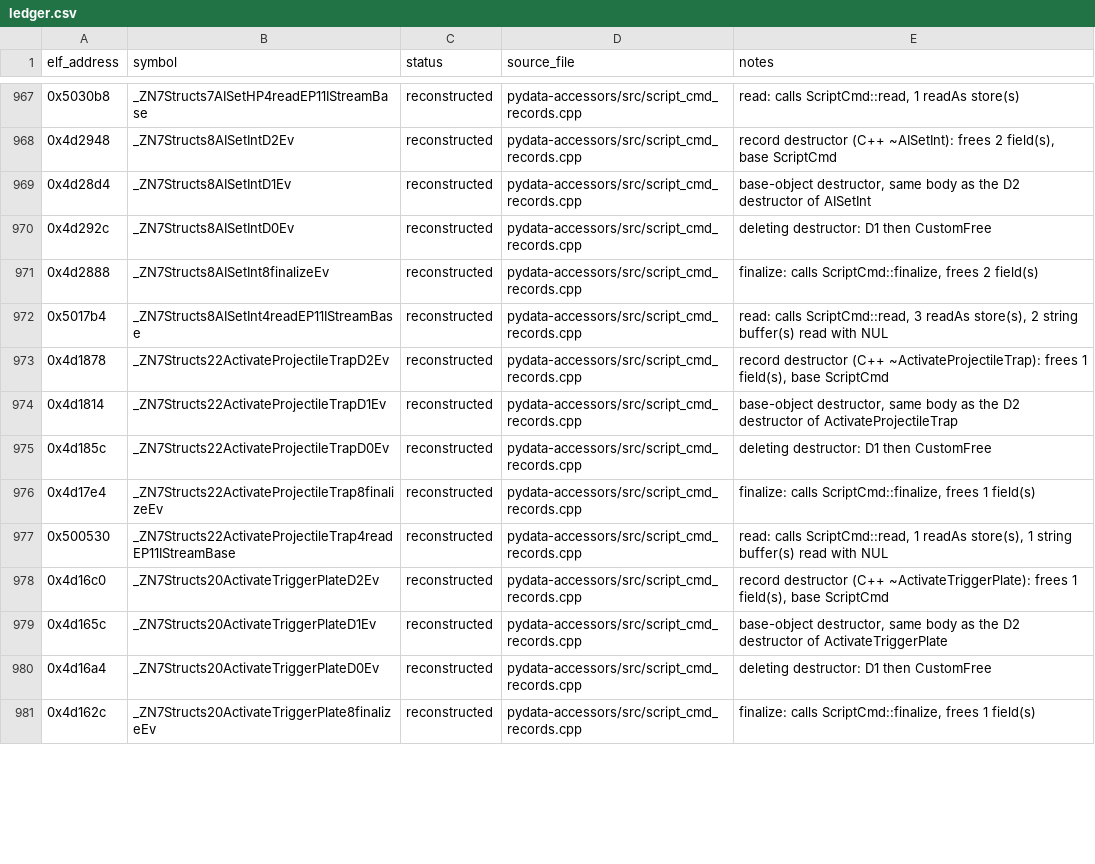
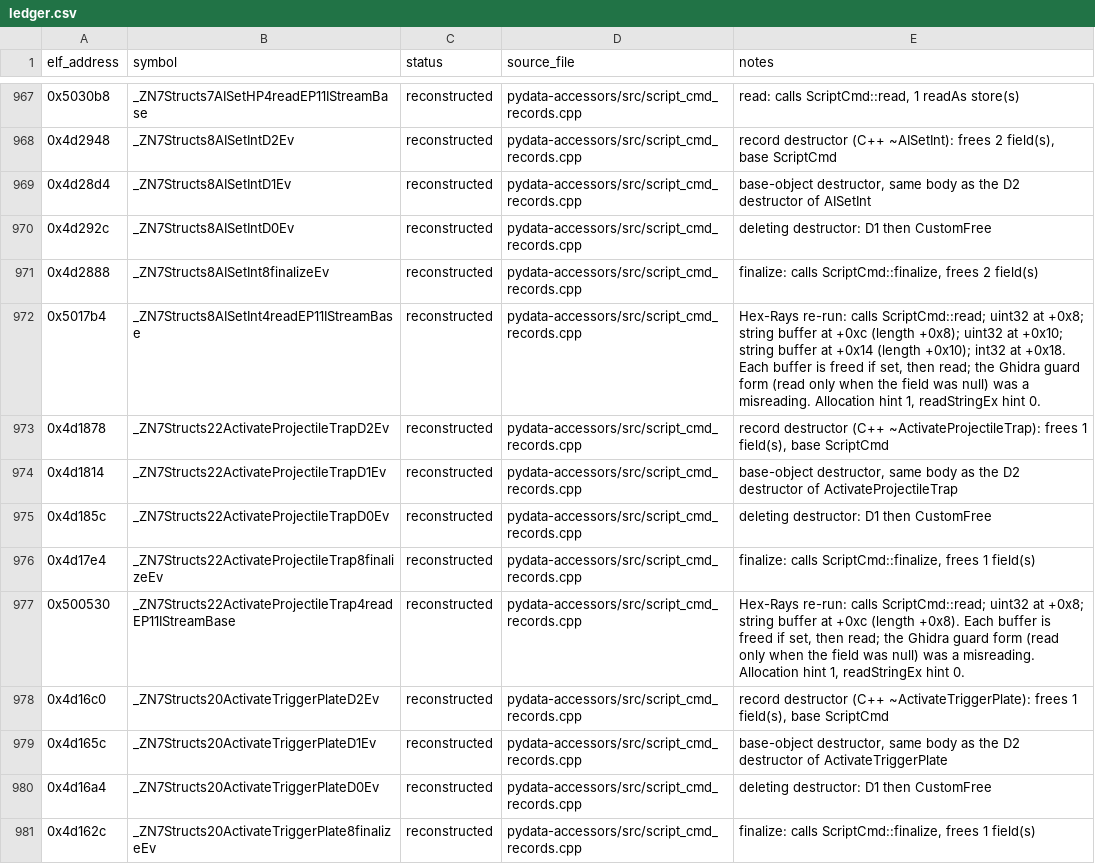
Before and after one commit to Noamcelermajer/DH_sc, a CSV file: port/decomp-reconstruction/pydata-accessors/ledger.csv, drawn as a sheet; only a part is shown, gaps mark what is left out; the diff covers the shown part only.

```diff
--- a/port/decomp-reconstruction/pydata-accessors/ledger.csv
+++ b/port/decomp-reconstruction/pydata-accessors/ledger.csv
@@ -971,3 +971,3 @@ elf_address,symbol,status,source_file,notes
 0x4d2888,_ZN7Structs8AISetInt8finalizeEv,reconstructed,pydata-accessors/src/script_cmd_records.cpp,"finalize: calls ScriptCmd::finalize, frees 2 field(s)"
-0x5017b4,_ZN7Structs8AISetInt4readEP11IStreamBase,reconstructed,pydata-accessors/src/script_cmd_records.cpp,"read: calls ScriptCmd::read, 3 readAs store(s), 2 string buffer(s) read with NUL"
+0x5017b4,_ZN7Structs8AISetInt4readEP11IStreamBase,reconstructed,pydata-accessors/src/script_cmd_records.cpp,"Hex-Rays re-run: calls ScriptCmd::read; uint32 at +0x8; string buffer at +0xc (length +0x8); uint32 at +0x10; string buffer at +0x14 (length +0x10); int32 at +0x18. Each buffer is freed if set, then read; the Ghidra guard form (read only when the field was null) was a misreading. Allocation hint 1, readStringEx hint 0."
 0x4d1878,_ZN7Structs22ActivateProjectileTrapD2Ev,reconstructed,pydata-accessors/src/script_cmd_records.cpp,"record destructor (C++ ~ActivateProjectileTrap): frees 1 field(s), base ScriptCmd"
@@ -976,3 +976,3 @@ elf_address,symbol,status,source_file,notes
 0x4d17e4,_ZN7Structs22ActivateProjectileTrap8finalizeEv,reconstructed,pydata-accessors/src/script_cmd_records.cpp,"finalize: calls ScriptCmd::finalize, frees 1 field(s)"
-0x500530,_ZN7Structs22ActivateProjectileTrap4readEP11IStreamBase,reconstructed,pydata-accessors/src/script_cmd_records.cpp,"read: calls ScriptCmd::read, 1 readAs store(s), 1 string buffer(s) read with NUL"
+0x500530,_ZN7Structs22ActivateProjectileTrap4readEP11IStreamBase,reconstructed,pydata-accessors/src/script_cmd_records.cpp,"Hex-Rays re-run: calls ScriptCmd::read; uint32 at +0x8; string buffer at +0xc (length +0x8). Each buffer is freed if set, then read; the Ghidra guard form (read only when the field was null) was a misreading. Allocation hint 1, readStringEx hint 0."
 0x4d16c0,_ZN7Structs20ActivateTriggerPlateD2Ev,reconstructed,pydata-accessors/src/script_cmd_records.cpp,"record destructor (C++ ~ActivateTriggerPlate): frees 1 field(s), base ScriptCmd"
```
Also changed, not shown: 25 edited cells elsewhere in this file, 3 other files.
